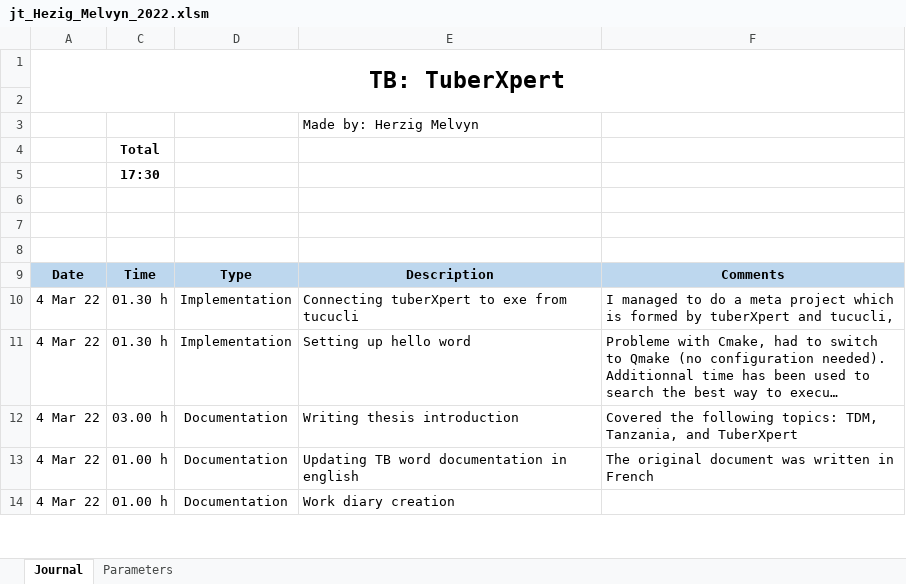
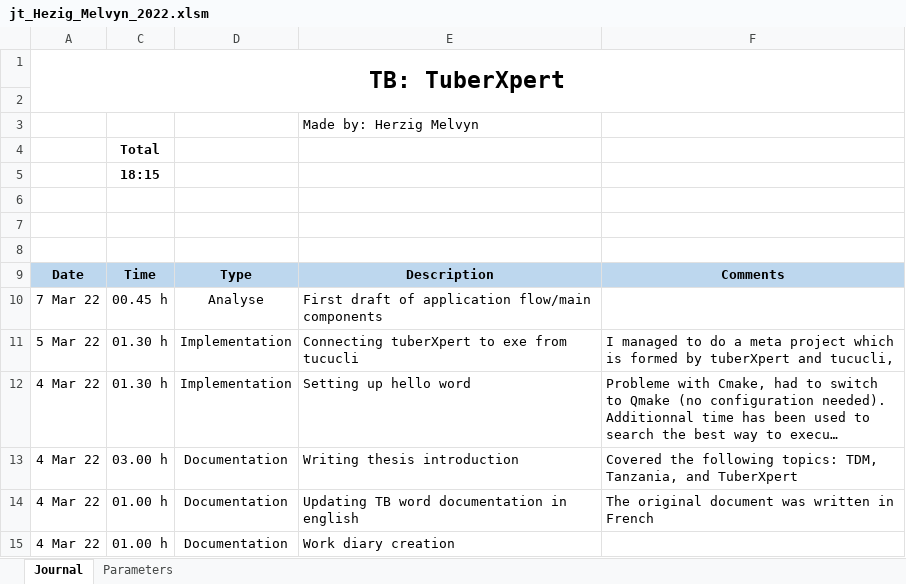
Before and after one commit to MelvynHerzig/2022-herzig, an Excel workbook: publi/jt_Hezig_Melvyn_2022.xlsm, sheet Journal, drawn as a sheet; only a part is shown; long unchanged cells end in …; values as stored, in another font and other column widths than the file's, no borders; charts and pictures not drawn; addresses are those after the commit; the diff names each change by its address in the sheet, - before the commit and + after, or states it on an @@ line.

Commit message:
First  global flow diagram

```diff
--- a/publi/jt_Hezig_Melvyn_2022.xlsm (sheet Journal)
+++ b/publi/jt_Hezig_Melvyn_2022.xlsm (sheet Journal)
-C5: 17:30
+C5: 18:15
+row 10: 7 Mar 22 | 00.45 h | Analyse | First draft of application flow/main components
-A11: 4 Mar 22
+A11: 5 Mar 22
```
Also changed, not shown: hidden cells, 2 other files.
